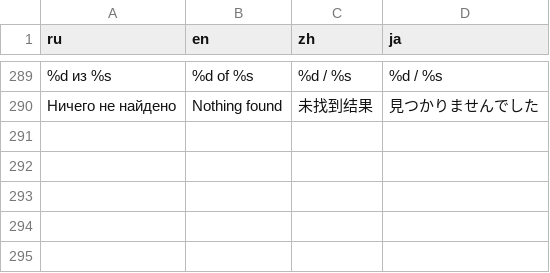
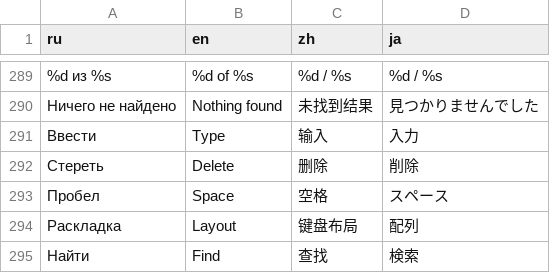
Before and after one commit to NiProk/Shellbit, a TSV file: data/i18n/strings.tsv, drawn as a sheet; only a part is shown, gaps mark what is left out; the diff names each change by its address in the sheet, - before the commit and + after, or states it on an @@ line.

```diff
--- a/data/i18n/strings.tsv
+++ b/data/i18n/strings.tsv
+row 291: Ввести | Type | 输入 | 入力
+row 292: Стереть | Delete | 删除 | 削除
+row 293: Пробел | Space | 空格 | スペース
+row 294: Раскладка | Layout | 键盘布局 | 配列
+row 295: Найти | Find | 查找 | 検索
```
Also changed, not shown: 8 other files.
